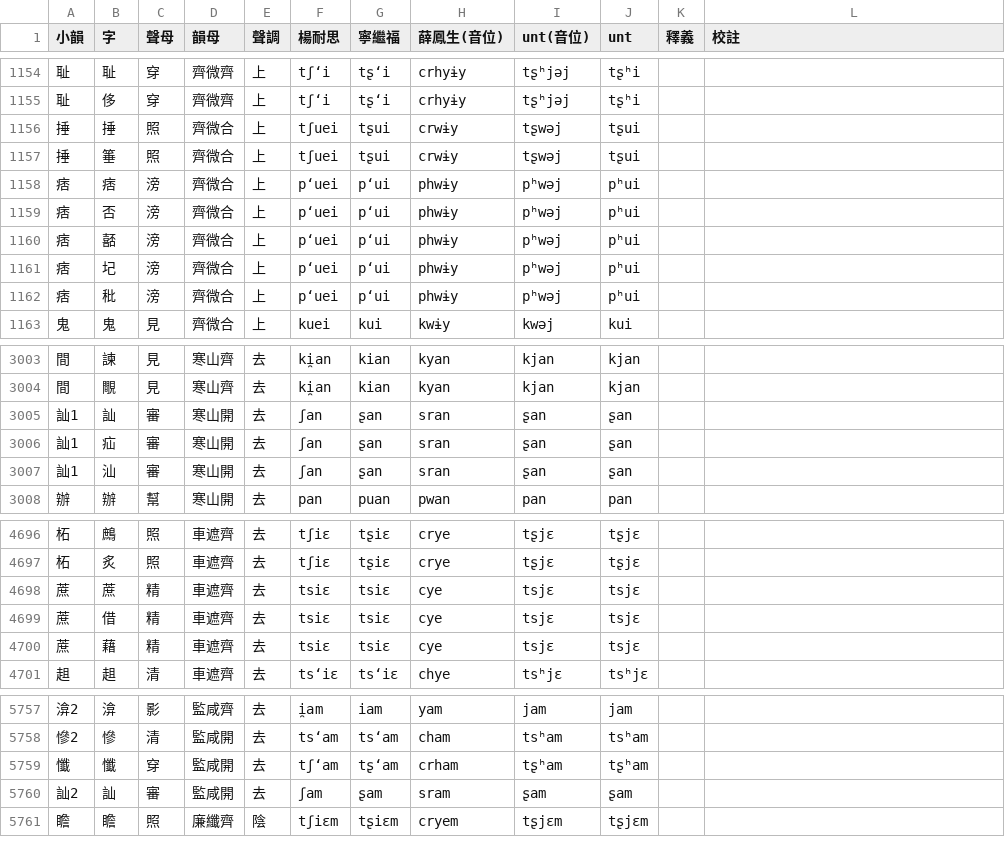
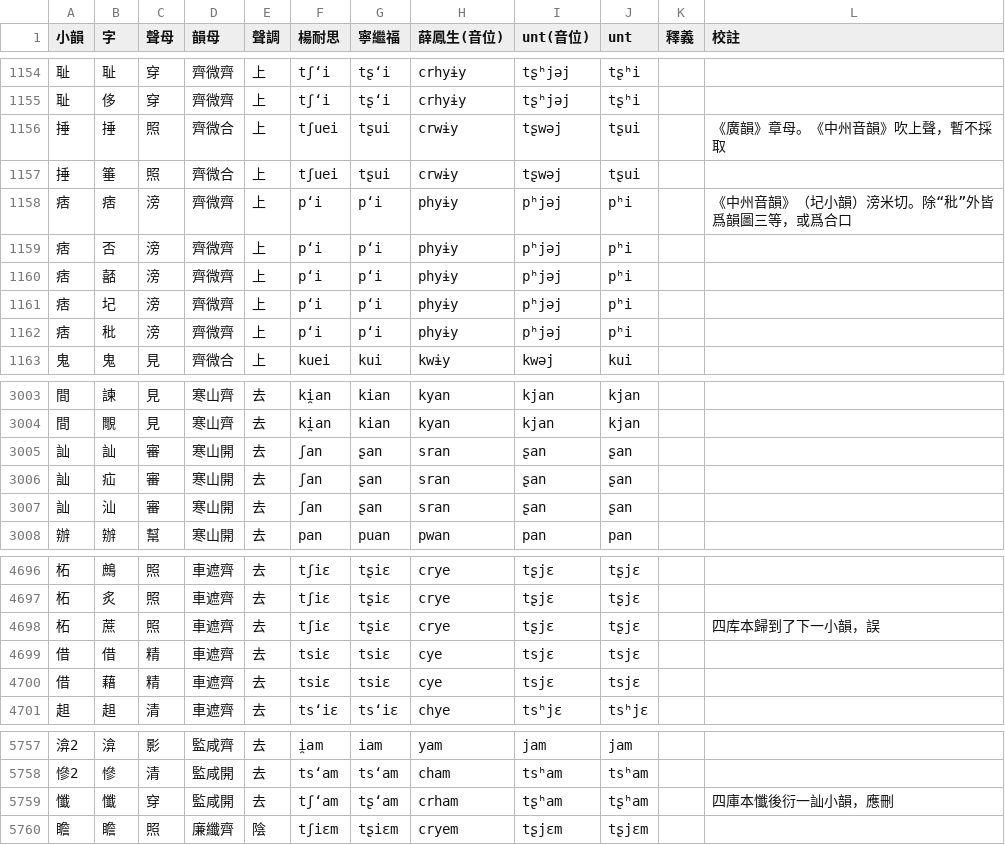
Before and after one commit to nk2028/zhongyuan-data, a TSV file: 中原音韻.tsv, drawn as a sheet; only a part is shown, gaps mark what is left out; the diff covers the shown part only.

Commit message:
Fix 痞, 蔗, 訕

```diff
--- a/中原音韻.tsv
+++ b/中原音韻.tsv
@@ -1155,9 +1155,9 @@
 耻	侈	穿	齊微齊	上	tʃʻi	tʂʻi	crhyɨy	tʂʰjəj	tʂʰi		
-捶	捶	照	齊微合	上	tʃuei	tʂui	crwɨy	tʂwəj	tʂui		
+捶	捶	照	齊微合	上	tʃuei	tʂui	crwɨy	tʂwəj	tʂui		《廣韻》章母。《中州音韻》吹上聲，暫不採取
 捶	箠	照	齊微合	上	tʃuei	tʂui	crwɨy	tʂwəj	tʂui		
-痞	痞	滂	齊微合	上	pʻuei	pʻui	phwɨy	pʰwəj	pʰui		
-痞	否	滂	齊微合	上	pʻuei	pʻui	phwɨy	pʰwəj	pʰui		
-痞	嚭	滂	齊微合	上	pʻuei	pʻui	phwɨy	pʰwəj	pʰui		
-痞	圮	滂	齊微合	上	pʻuei	pʻui	phwɨy	pʰwəj	pʰui		
-痞	秕	滂	齊微合	上	pʻuei	pʻui	phwɨy	pʰwəj	pʰui		
+痞	痞	滂	齊微齊	上	pʻi	pʻi	phyɨy	pʰjəj	pʰi		《中州音韻》（圮小韻）滂米切。除“秕”外皆爲韻圖三等，或爲合口
+痞	否	滂	齊微齊	上	pʻi	pʻi	phyɨy	pʰjəj	pʰi		
+痞	嚭	滂	齊微齊	上	pʻi	pʻi	phyɨy	pʰjəj	pʰi		
+痞	圮	滂	齊微齊	上	pʻi	pʻi	phyɨy	pʰjəj	pʰi		
+痞	秕	滂	齊微齊	上	pʻi	pʻi	phyɨy	pʰjəj	pʰi		
 鬼	鬼	見	齊微合	上	kuei	kui	kwɨy	kwəj	kui		
@@ -3004,5 +3004,5 @@
 間	覸	見	寒山齊	去	ki̯an	kian	kyan	kjan	kjan		
-訕1	訕	審	寒山開	去	ʃan	ʂan	sran	ʂan	ʂan		
-訕1	疝	審	寒山開	去	ʃan	ʂan	sran	ʂan	ʂan		
-訕1	汕	審	寒山開	去	ʃan	ʂan	sran	ʂan	ʂan		
+訕	訕	審	寒山開	去	ʃan	ʂan	sran	ʂan	ʂan		
+訕	疝	審	寒山開	去	ʃan	ʂan	sran	ʂan	ʂan		
+訕	汕	審	寒山開	去	ʃan	ʂan	sran	ʂan	ʂan		
 辦	辦	幫	寒山開	去	pan	puan	pwan	pan	pan		
@@ -4697,5 +4697,5 @@
 柘	炙	照	車遮齊	去	tʃiɛ	tʂiɛ	crye	tʂjɛ	tʂjɛ		
-蔗	蔗	精	車遮齊	去	tsiɛ	tsiɛ	cye	tsjɛ	tsjɛ		
-蔗	借	精	車遮齊	去	tsiɛ	tsiɛ	cye	tsjɛ	tsjɛ		
-蔗	藉	精	車遮齊	去	tsiɛ	tsiɛ	cye	tsjɛ	tsjɛ		
+柘	蔗	照	車遮齊	去	tʃiɛ	tʂiɛ	crye	tʂjɛ	tʂjɛ		四库本歸到了下一小韻，誤
+借	借	精	車遮齊	去	tsiɛ	tsiɛ	cye	tsjɛ	tsjɛ		
+借	藉	精	車遮齊	去	tsiɛ	tsiɛ	cye	tsjɛ	tsjɛ		
 趄	趄	清	車遮齊	去	tsʻiɛ	tsʻiɛ	chye	tsʰjɛ	tsʰjɛ		
@@ -5758,4 +5758,3 @@
 慘2	慘	清	監咸開	去	tsʻam	tsʻam	cham	tsʰam	tsʰam		
-懺	懺	穿	監咸開	去	tʃʻam	tʂʻam	crham	tʂʰam	tʂʰam		
-訕2	訕	審	監咸開	去	ʃam	ʂam	sram	ʂam	ʂam		
+懺	懺	穿	監咸開	去	tʃʻam	tʂʻam	crham	tʂʰam	tʂʰam		四庫本懺後衍一訕小韻，應刪
 瞻	瞻	照	廉纖齊	陰	tʃiɛm	tʂiɛm	cryem	tʂjɛm	tʂjɛm		
```
Also changed, not shown: 3 edited cells elsewhere in this file.
